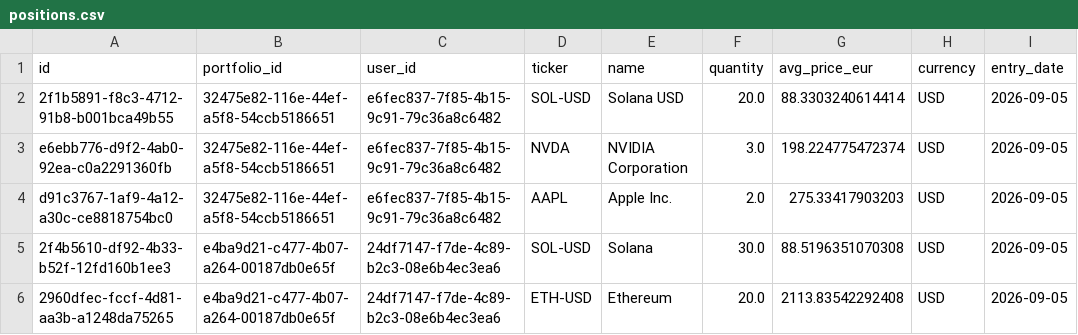
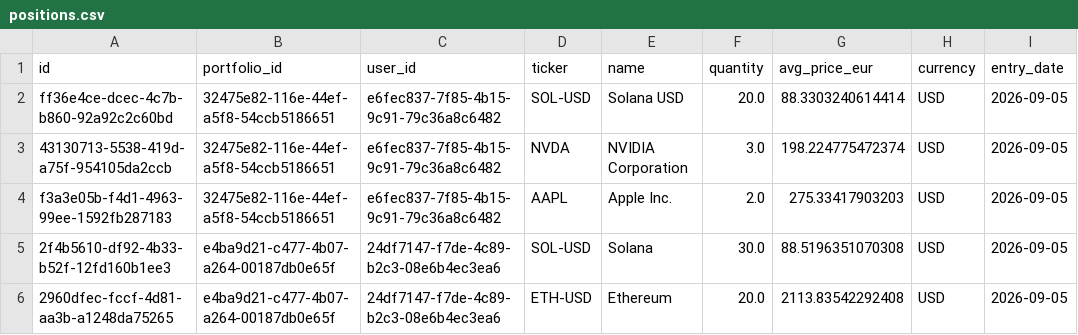
Before and after one commit to edgarlescot2003-prog/TradingSim, a CSV file: backups/2026-09-12/positions.csv, drawn as a sheet; only a part is shown; the diff names each change by its address in the sheet, - before the commit and + after, or states it on an @@ line.

```diff
--- a/backups/2026-09-12/positions.csv
+++ b/backups/2026-09-12/positions.csv
-A2 (id): 2f1b5891-f8c3-4712-91b8-b001bca49b55
+A2 (id): ff36e4ce-dcec-4c7b-b860-92a92c2c60bd
-A3 (id): e6ebb776-d9f2-4ab0-92ea-c0a2291360fb
+A3 (id): 43130713-5538-419d-a75f-954105da2ccb
-A4 (id): d91c3767-1af9-4a12-a30c-ce8818754bc0
+A4 (id): f3a3e05b-f4d1-4963-99ee-1592fb287183
```
Also changed, not shown: backups/2026-09-12/trades.csv, backups/2026-09-12/value_history.csv, 5 other files.
